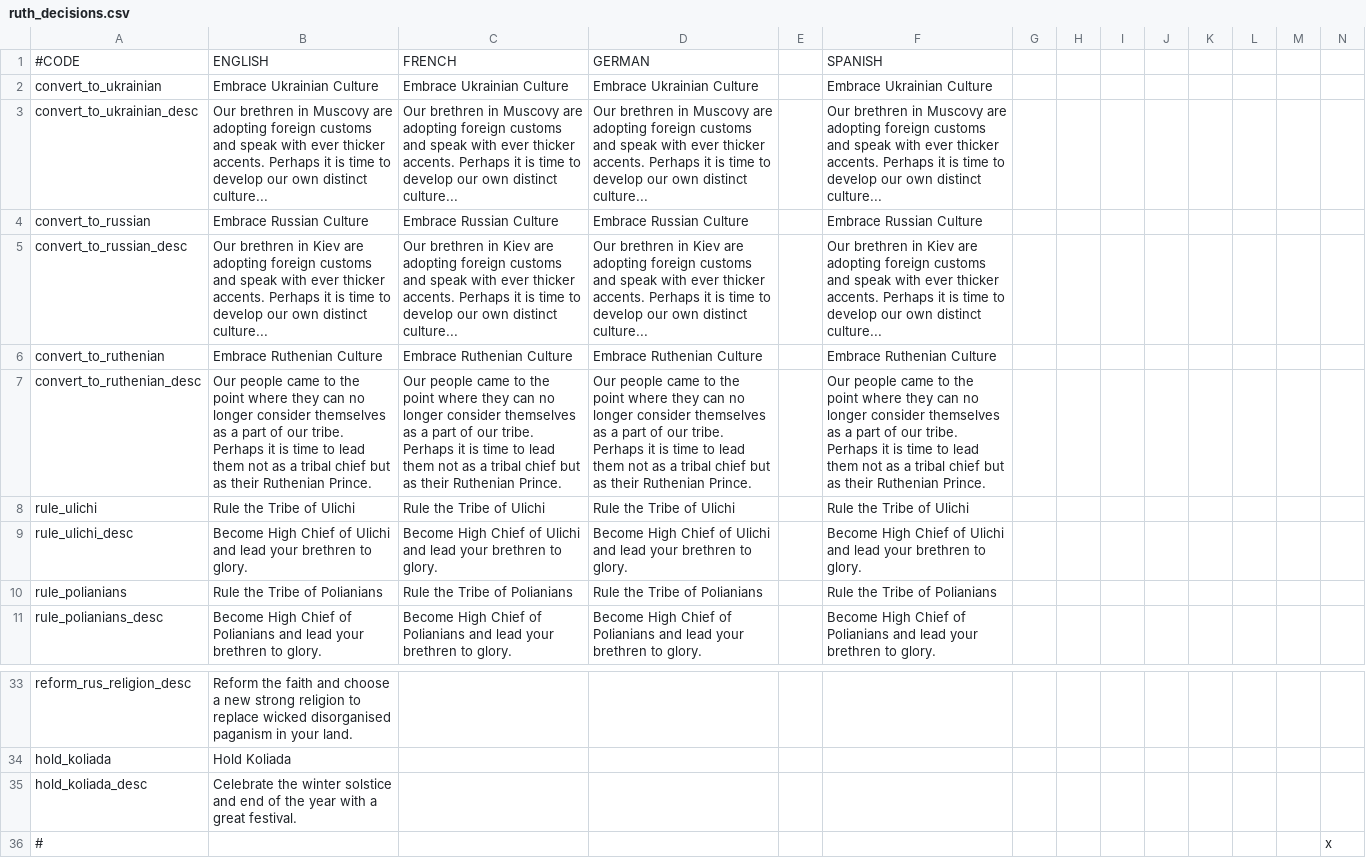
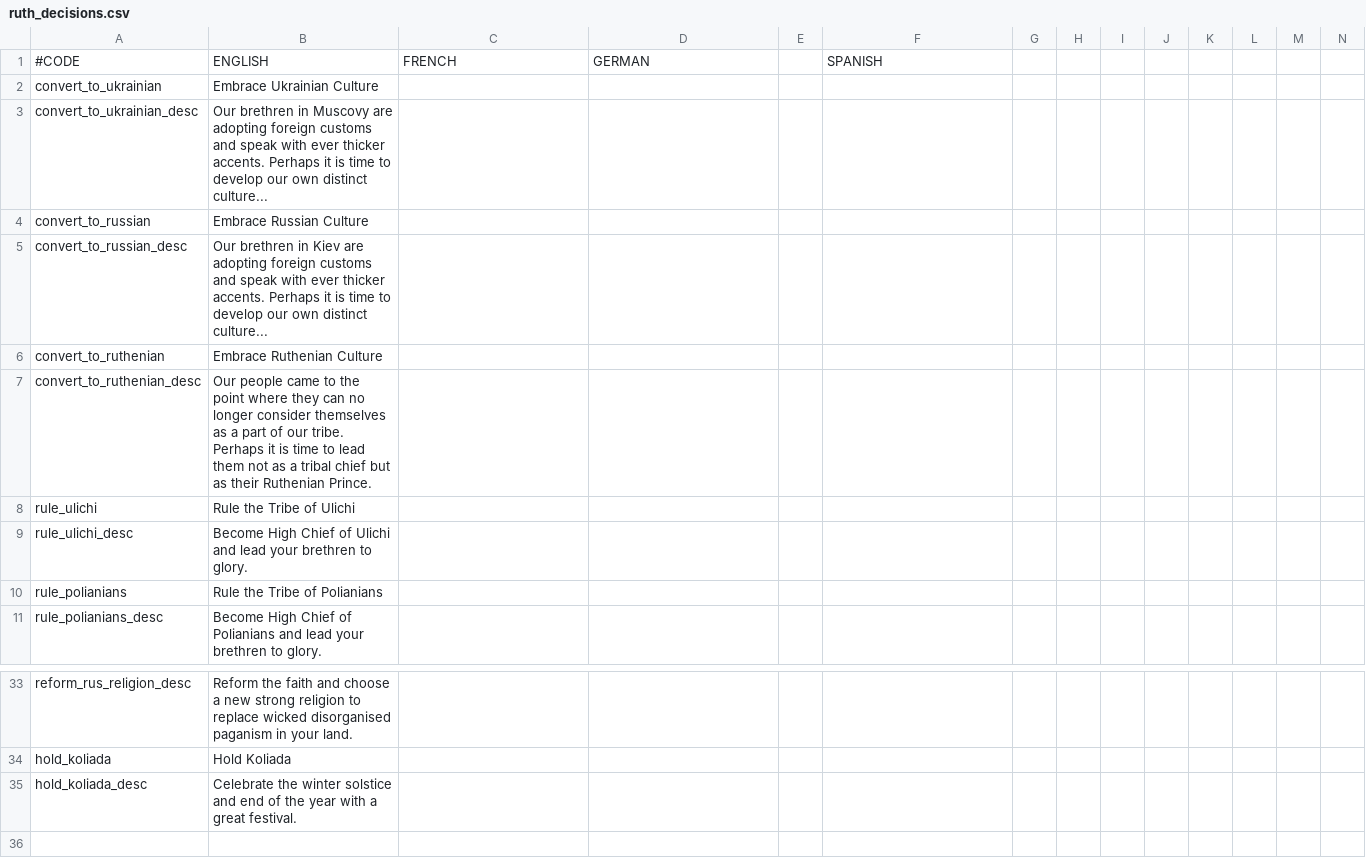
Before and after one commit to McRev4/CK2-Mod-Ruthenia, a CSV file: Ruthenia/localisation/ruth_decisions.csv, drawn as a sheet; only a part is shown, gaps mark what is left out; rows hold the shown columns only; the diff covers the shown part only; the diff names each change by its address in the sheet, - before the commit and + after, or states it on an @@ line.

Commit message:
2014-10-1 McRev4 Commit 1
Fixed localisation file problems.

```diff
--- a/Ruthenia/localisation/ruth_decisions.csv
+++ b/Ruthenia/localisation/ruth_decisions.csv
-C2: Embrace Ukrainian Culture
+C2: (empty)
-D2: Embrace Ukrainian Culture
+D2: (empty)
-F2: Embrace Ukrainian Culture
+F2: (empty)
-C3: Our brethren in Muscovy are adopting foreign customs and speak with ever thicker accents. Perhaps it is time to develop our own distinct culture...
+C3: (empty)
-D3: Our brethren in Muscovy are adopting foreign customs and speak with ever thicker accents. Perhaps it is time to develop our own distinct culture...
+D3: (empty)
-F3: Our brethren in Muscovy are adopting foreign customs and speak with ever thicker accents. Perhaps it is time to develop our own distinct culture...
+F3: (empty)
-C4: Embrace Russian Culture
+C4: (empty)
-D4: Embrace Russian Culture
+D4: (empty)
-F4: Embrace Russian Culture
+F4: (empty)
-C5: Our brethren in Kiev are adopting foreign customs and speak with ever thicker accents. Perhaps it is time to develop our own distinct culture...
+C5: (empty)
-D5: Our brethren in Kiev are adopting foreign customs and speak with ever thicker accents. Perhaps it is time to develop our own distinct culture...
+D5: (empty)
-F5: Our brethren in Kiev are adopting foreign customs and speak with ever thicker accents. Perhaps it is time to develop our own distinct culture...
+F5: (empty)
-C6: Embrace Ruthenian Culture
+C6: (empty)
-D6: Embrace Ruthenian Culture
+D6: (empty)
-F6: Embrace Ruthenian Culture
+F6: (empty)
-C7: Our people came to the point where they can no longer consider themselves as a part of our tribe. Perhaps it is time to lead them not as a tribal chief but as their Ruthenian Prince.
+C7: (empty)
-D7: Our people came to the point where they can no longer consider themselves as a part of our tribe. Perhaps it is time to lead them not as a tribal chief but as their Ruthenian Prince.
+D7: (empty)
-F7: Our people came to the point where they can no longer consider themselves as a part of our tribe. Perhaps it is time to lead them not as a tribal chief but as their Ruthenian Prince.
+F7: (empty)
-C8: Rule the Tribe of Ulichi
+C8: (empty)
-D8: Rule the Tribe of Ulichi
+D8: (empty)
-F8: Rule the Tribe of Ulichi
+F8: (empty)
-C9: Become High Chief of Ulichi and lead your brethren to glory.
+C9: (empty)
-D9: Become High Chief of Ulichi and lead your brethren to glory.
+D9: (empty)
-F9: Become High Chief of Ulichi and lead your brethren to glory.
+F9: (empty)
-C10: Rule the Tribe of Polianians
+C10: (empty)
-D10: Rule the Tribe of Polianians
+D10: (empty)
-F10: Rule the Tribe of Polianians
+F10: (empty)
-C11: Become High Chief of Polianians and lead your brethren to glory.
+C11: (empty)
-D11: Become High Chief of Polianians and lead your brethren to glory.
+D11: (empty)
-F11: Become High Chief of Polianians and lead your brethren to glory.
+F11: (empty)
-row 36: # |  |  |  |  |  |  |  |  |  |  |  |  | x
```
Also changed, not shown: 42 edited cells elsewhere in this file, Ruthenia/localisation/ruth_cultures.csv, Ruthenia/localisation/ruth_events.csv, 3 other files.
